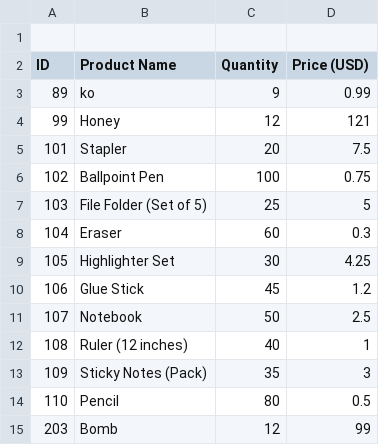
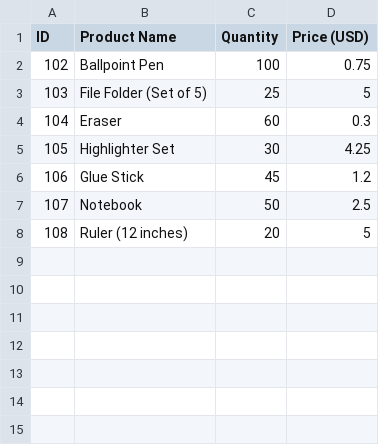
Before and after one commit to alyce-inDisneylanddd/stationStore, a CSV file: db/productList.csv, drawn as a sheet.

```diff
--- a/db/productList.csv
+++ b/db/productList.csv
@@ -1,6 +1,2 @@
-
 ID,Product Name,Quantity,Price (USD)
-89,ko,9,0.99
-99,Honey,12,121
-101,Stapler,20,7.5
 102,Ballpoint Pen,100,0.75
@@ -11,5 +7,2 @@ ID,Product Name,Quantity,Price (USD)
 107,Notebook,50,2.5
-108,Ruler (12 inches),40,1
-109,Sticky Notes (Pack),35,3
-110,Pencil,80,0.5
-203,Bomb,12,99
+108,Ruler (12 inches),20,5
```
Also changed, not shown: 1 other file.
